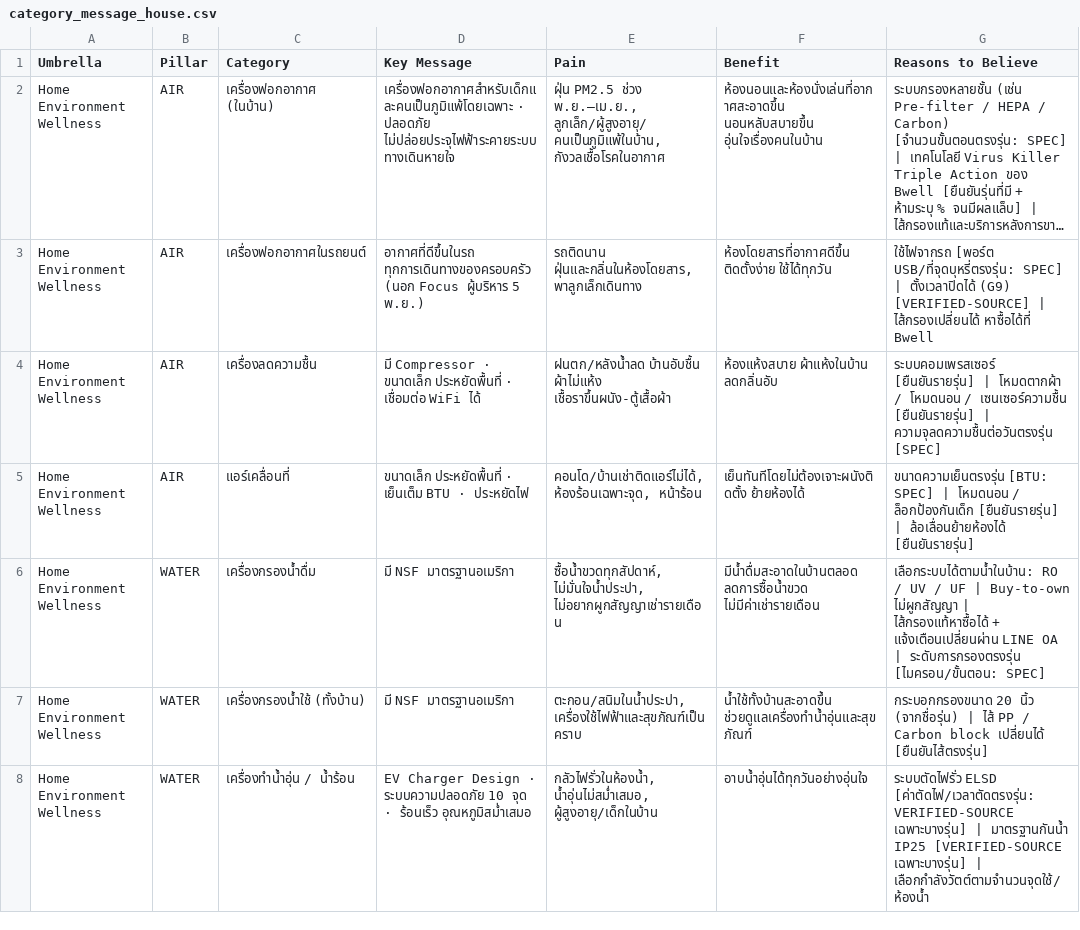
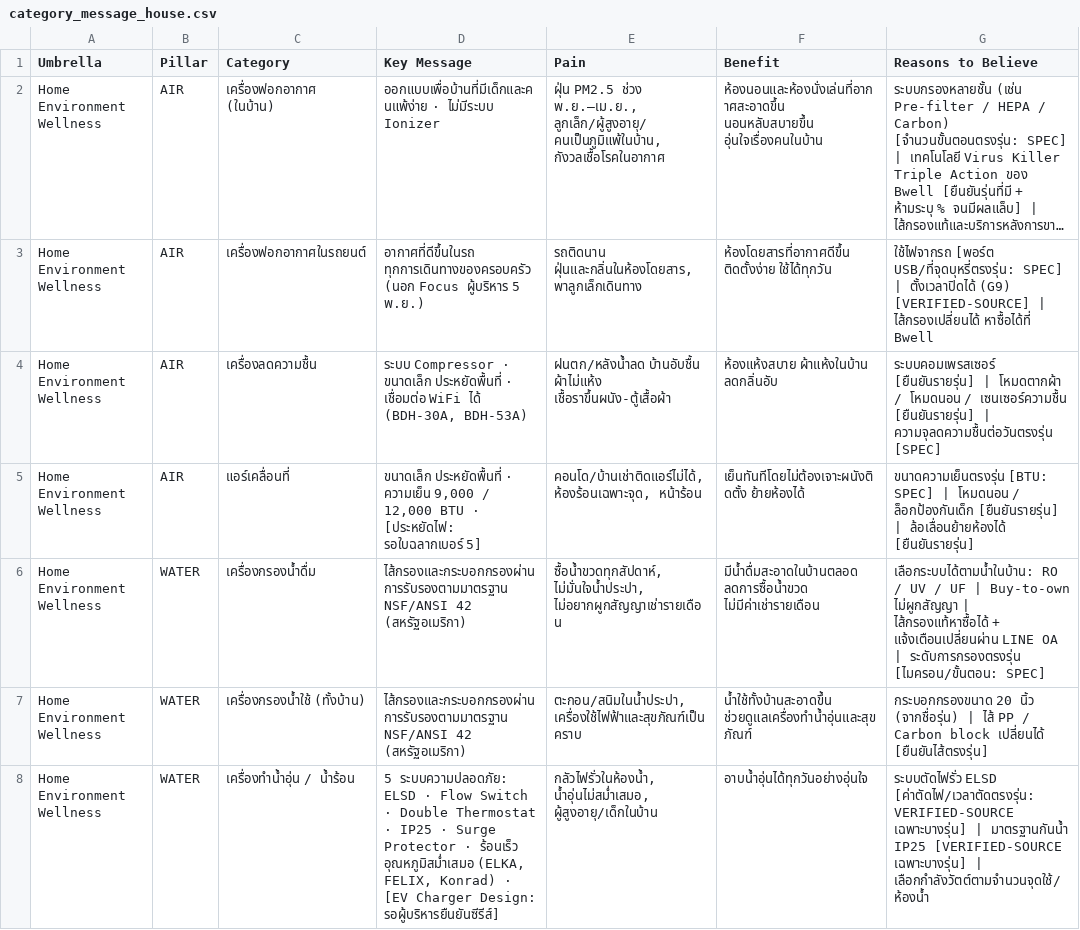
Before and after one commit to bass-7806/Marketing, a CSV file: key-message-strategy/category_message_house.csv, drawn as a sheet; only a part is shown; long unchanged cells end in …; the diff covers the shown part only; the diff names each change by its address in the sheet, - before the commit and + after, or states it on an @@ line.

```diff
--- a/key-message-strategy/category_message_house.csv
+++ b/key-message-strategy/category_message_house.csv
-D2 (Key Message): เครื่องฟอกอากาศสำหรับเด็กและคนเป็นภูมิแพ้โดยเฉพาะ · ปลอดภัย ไม่ปล่อยประจุไฟฟ้าระคายระบบทางเดินหายใจ
+D2 (Key Message): ออกแบบเพื่อบ้านที่มีเด็กและคนแพ้ง่าย · ไม่มีระบบ Ionizer
-D4 (Key Message): มี Compressor · ขนาดเล็ก ประหยัดพื้นที่ · เชื่อมต่อ WiFi ได้
+D4 (Key Message): ระบบ Compressor · ขนาดเล็ก ประหยัดพื้นที่ · เชื่อมต่อ WiFi ได้ (BDH-30A, BDH-53A)
-D5 (Key Message): …ประหยัดพื้นที่ · เย็นเต็ม BTU · ประหยัดไฟ
+D5 (Key Message): …ประหยัดพื้นที่ · ความเย็น 9,000 / 12,000 BTU · [ประหยัดไฟ: รอใบฉลากเบอร์ 5]
-D6:D7 (Key Message): มี NSF มาตรฐานอเมริกา
+D6:D7 (Key Message): ไส้กรองและกระบอกกรองผ่านการรับรองตามมาตรฐาน NSF/ANSI 42 (สหรัฐอเมริกา)
-D8 (Key Message): EV Charger Design · ระบบความปลอดภัย 10 จุด · ร้อนเร็ว อุณหภูมิสม่ำเสมอ
+D8 (Key Message): 5 ระบบความปลอดภัย: ELSD · Flow Switch · Double Thermostat · IP25 · Surge Protector · ร้อนเร็ว อุณหภูมิสม่ำเสมอ (ELKA, FELIX, Konrad) · [EV Charger Design: รอผู้บริหารยืนยันซีรีส์]
```
Also changed, not shown: 5 edited cells elsewhere in this file, key-message-strategy/sku_matrix.csv, 6 other files.
